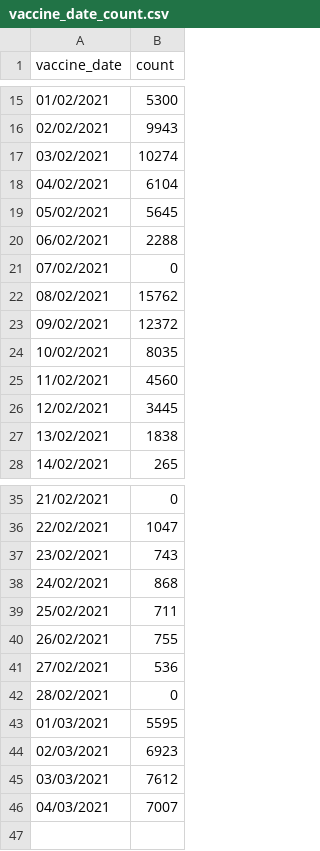
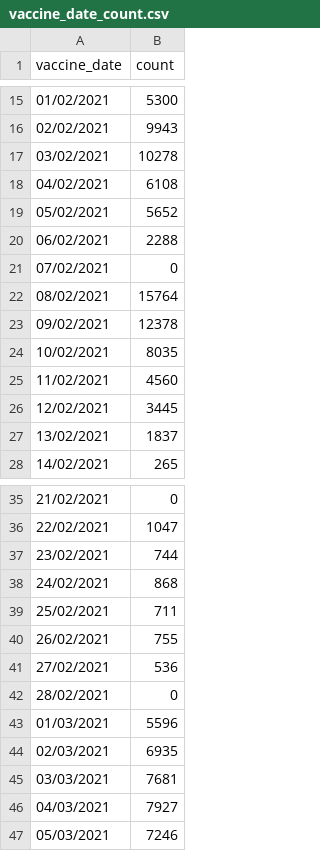
Before and after one commit to CodeForManaus/vacina-manaus-backend, a CSV file: data/analyzed/vaccine_date_count.csv, drawn as a sheet; only a part is shown, gaps mark what is left out.

```diff
--- a/data/analyzed/vaccine_date_count.csv
+++ b/data/analyzed/vaccine_date_count.csv
@@ -16,9 +16,9 @@
 02/02/2021,9943
-03/02/2021,10274
-04/02/2021,6104
-05/02/2021,5645
+03/02/2021,10278
+04/02/2021,6108
+05/02/2021,5652
 06/02/2021,2288
 07/02/2021,0
-08/02/2021,15762
-09/02/2021,12372
+08/02/2021,15764
+09/02/2021,12378
 10/02/2021,8035
@@ -26,3 +26,3 @@
 12/02/2021,3445
-13/02/2021,1838
+13/02/2021,1837
 14/02/2021,265
@@ -36,3 +36,3 @@
 22/02/2021,1047
-23/02/2021,743
+23/02/2021,744
 24/02/2021,868
@@ -42,5 +42,6 @@
 28/02/2021,0
-01/03/2021,5595
-02/03/2021,6923
-03/03/2021,7612
-04/03/2021,7007
+01/03/2021,5596
+02/03/2021,6935
+03/03/2021,7681
+04/03/2021,7927
+05/03/2021,7246
```
Also changed, not shown: data/analyzed/priority_group_count.csv, data/analyzed/vaccine_date_count_moving_avg.csv, 17 other files.
